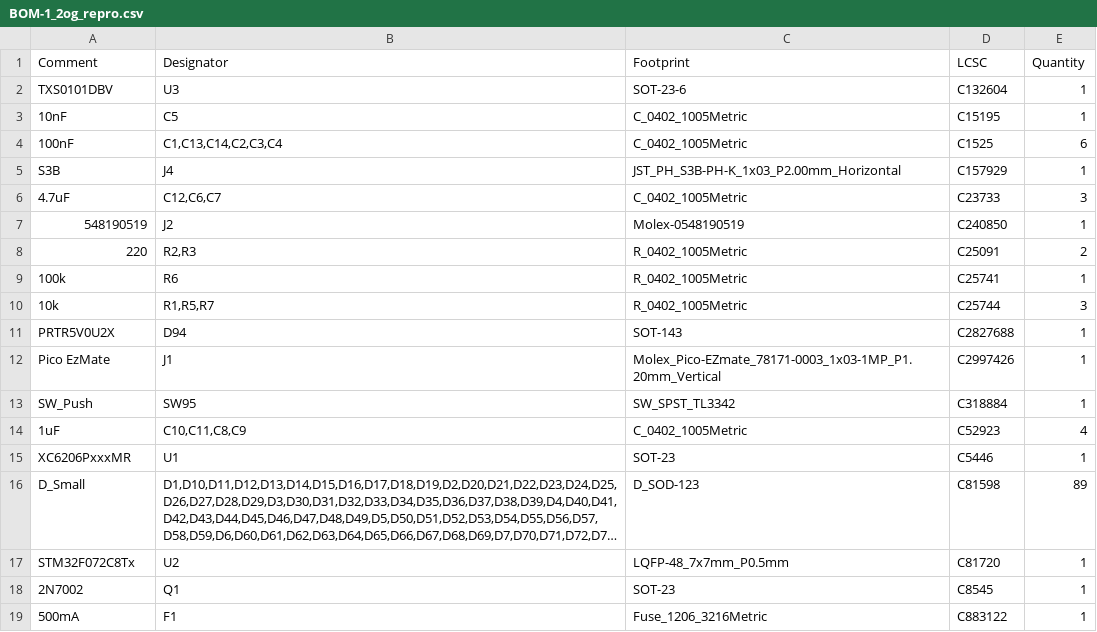
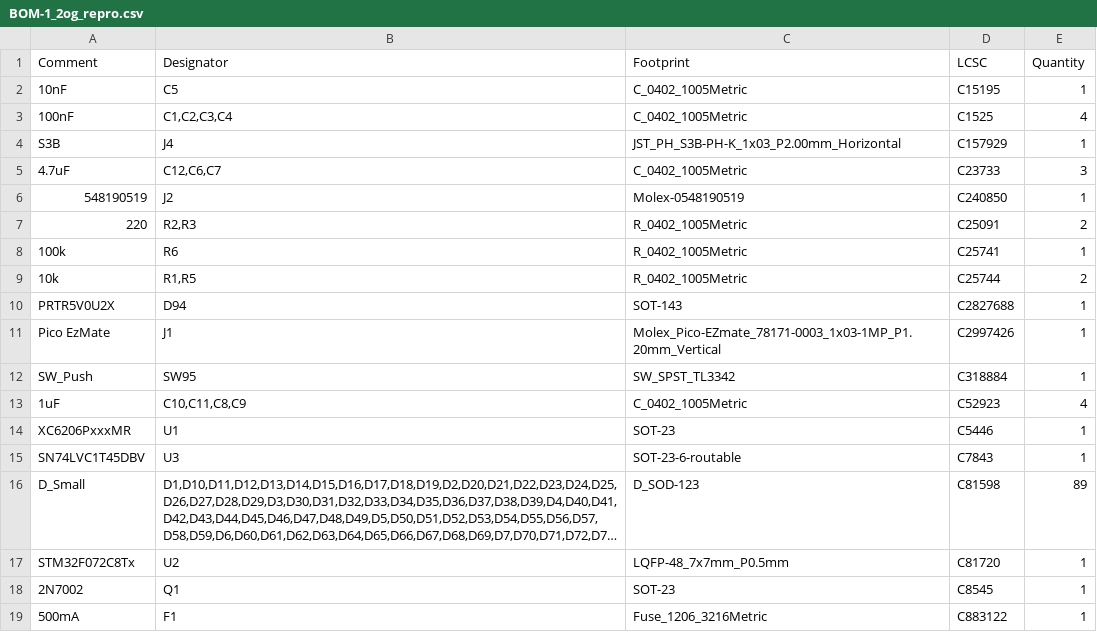
Before and after one commit to zhol0777/1.2og_pcb_clone, a CSV file: pcb/jlcpcb/production_files/BOM-1_2og_repro.csv, drawn as a sheet; long unchanged cells end in …; removed rows and columns are numbered as before the commit, all else as after; the diff names each change by its address in the sheet, - before the commit and + after, or states it on an @@ line.

```diff
--- a/pcb/jlcpcb/production_files/BOM-1_2og_repro.csv
+++ b/pcb/jlcpcb/production_files/BOM-1_2og_repro.csv
-row 2: TXS0101DBV | U3 | SOT-23-6 | C132604 | 1
-B3 (Designator): C1,C13,C14,C2,C3,C4
+B3 (Designator): C1,C2,C3,C4
-E3 (Quantity): 6
+E3 (Quantity): 4
-B9 (Designator): R1,R5,R7
+B9 (Designator): R1,R5
-E9 (Quantity): 3
+E9 (Quantity): 2
+row 15: SN74LVC1T45DBV | U3 | SOT-23-6-routable | C7843 | 1
```
Also changed, not shown: pcb/jlcpcb/production_files/CPL-1_2og_repro.csv, 19 other files.
